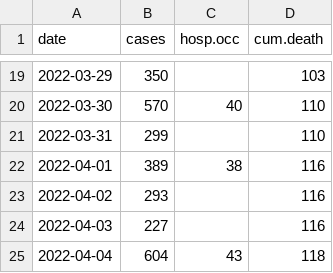
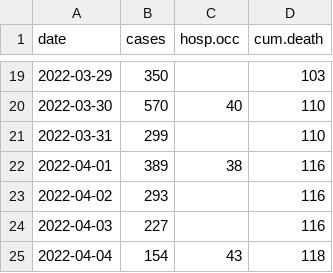
Before and after one commit to ahurford/covid-nl-2022, a CSV file: data.csv, drawn as a sheet; only a part is shown, gaps mark what is left out.

Commit message:
Update data.csv

```diff
--- a/data.csv
+++ b/data.csv
@@ -24,2 +24,2 @@ date, cases, hosp.occ, cum.death
 2022-04-03,227,,116
-2022-04-04,604,43,118
+2022-04-04,154,43,118
```
